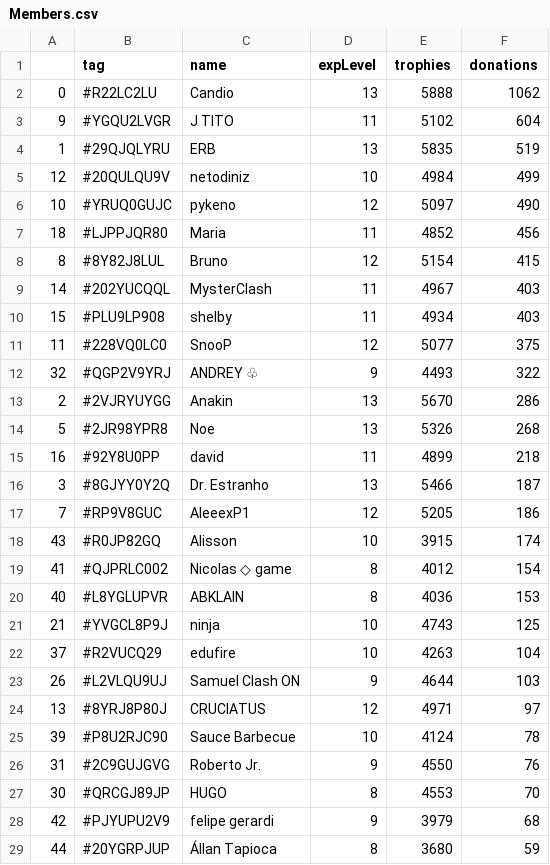
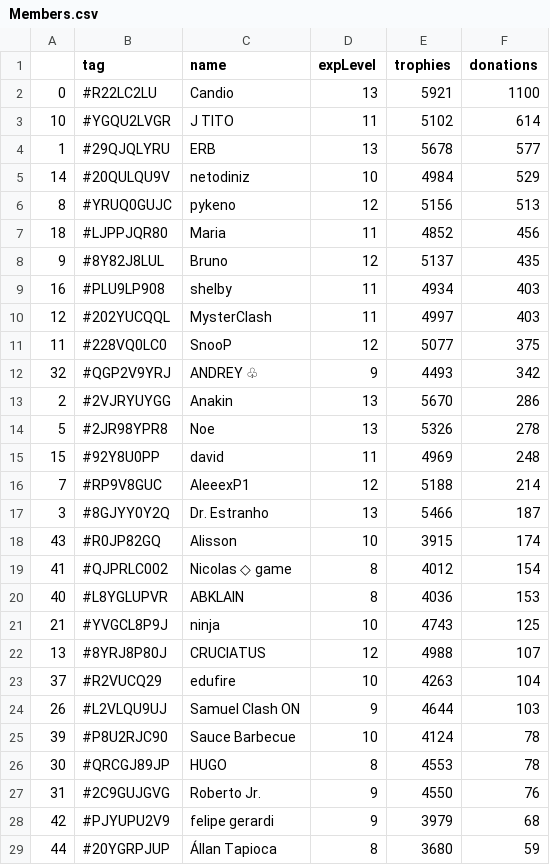
Before and after one commit to Brunopbb/APIClashRoyale, a CSV file: Members.csv, drawn as a sheet; only a part is shown; the diff covers the shown part only.

```diff
--- a/Members.csv
+++ b/Members.csv
@@ -1,18 +1,18 @@
 ,tag,name,expLevel,trophies,donations
-0,#R22LC2LU,Candio,13,5888,1062
-9,#YGQU2LVGR,J TITO,11,5102,604
-1,#29QJQLYRU,ERB,13,5835,519
-12,#20QULQU9V,netodiniz,10,4984,499
-10,#YRUQ0GUJC,pykeno,12,5097,490
+0,#R22LC2LU,Candio,13,5921,1100
+10,#YGQU2LVGR,J TITO,11,5102,614
+1,#29QJQLYRU,ERB,13,5678,577
+14,#20QULQU9V,netodiniz,10,4984,529
+8,#YRUQ0GUJC,pykeno,12,5156,513
 18,#LJPPJQR80,Maria,11,4852,456
-8,#8Y82J8LUL,Bruno,12,5154,415
-14,#202YUCQQL,MysterClash,11,4967,403
-15,#PLU9LP908,shelby,11,4934,403
+9,#8Y82J8LUL,Bruno,12,5137,435
+16,#PLU9LP908,shelby,11,4934,403
+12,#202YUCQQL,MysterClash,11,4997,403
 11,#228VQ0LC0,SnooP,12,5077,375
-32,#QGP2V9YRJ,ANDREY ♧,9,4493,322
+32,#QGP2V9YRJ,ANDREY ♧,9,4493,342
 2,#2VJRYUYGG,Anakin,13,5670,286
-5,#2JR98YPR8,Noe,13,5326,268
-16,#92Y8U0PP,david,11,4899,218
+5,#2JR98YPR8,Noe,13,5326,278
+15,#92Y8U0PP,david,11,4969,248
+7,#RP9V8GUC,AleeexP1,12,5188,214
 3,#8GJYY0Y2Q,Dr. Estranho,13,5466,187
-7,#RP9V8GUC,AleeexP1,12,5205,186
 43,#R0JP82GQ,Alisson,10,3915,174
@@ -21,8 +21,8 @@
 21,#YVGCL8P9J,ninja,10,4743,125
+13,#8YRJ8P80J,CRUCIATUS,12,4988,107
 37,#R2VUCQ29,edufire,10,4263,104
 26,#L2VLQU9UJ,Samuel Clash ON,9,4644,103
-13,#8YRJ8P80J,CRUCIATUS,12,4971,97
 39,#P8U2RJC90,Sauce Barbecue,10,4124,78
+30,#QRCGJ89JP,HUGO,8,4553,78
 31,#2C9GUJGVG,Roberto Jr.,9,4550,76
-30,#QRCGJ89JP,HUGO,8,4553,70
 42,#PJYUPU2V9,felipe gerardi,9,3979,68
```
Also changed, not shown: 5 added rows, 5 removed rows, 1 moved row and 2 edited cells elsewhere in this file, 1 other file.
